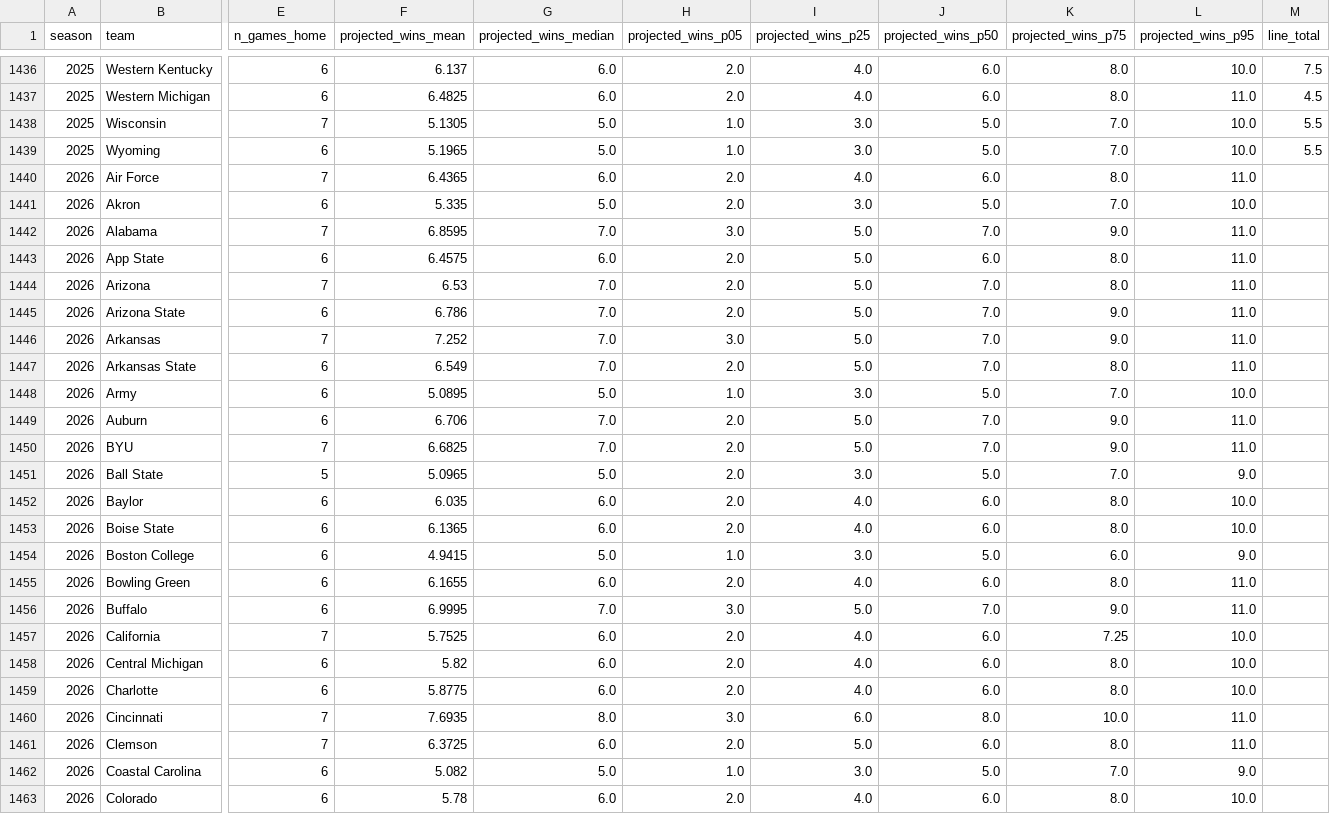
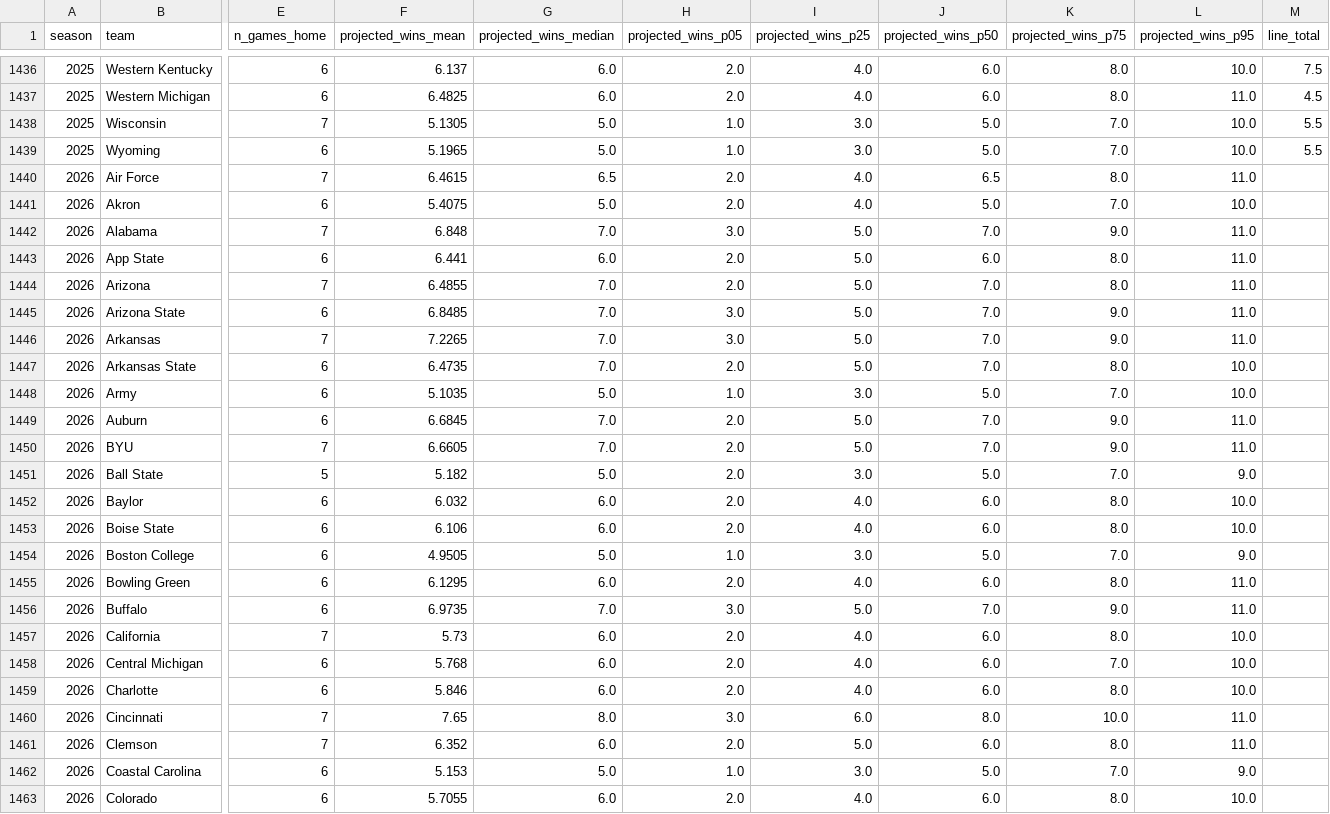
Before and after one commit to quesohusker/cv19, a CSV file: data/cfbd/projections/season_win_totals_v1.csv, drawn as a sheet; only a part is shown, gaps mark what is left out; the diff covers the shown part only; the diff names each change by its address in the sheet, - before the commit and + after, or states it on an @@ line.

```diff
--- a/data/cfbd/projections/season_win_totals_v1.csv
+++ b/data/cfbd/projections/season_win_totals_v1.csv
-F1440 (projected_wins_mean): 6.4365
+F1440 (projected_wins_mean): 6.4615
-G1440 (projected_wins_median): 6.0
+G1440 (projected_wins_median): 6.5
-J1440 (projected_wins_p50): 6.0
+J1440 (projected_wins_p50): 6.5
-F1441 (projected_wins_mean): 5.335
+F1441 (projected_wins_mean): 5.4075
-I1441 (projected_wins_p25): 3.0
+I1441 (projected_wins_p25): 4.0
-F1442 (projected_wins_mean): 6.8595
+F1442 (projected_wins_mean): 6.848
-F1443 (projected_wins_mean): 6.4575
+F1443 (projected_wins_mean): 6.441
-F1444 (projected_wins_mean): 6.53
+F1444 (projected_wins_mean): 6.4855
-F1445 (projected_wins_mean): 6.786
+F1445 (projected_wins_mean): 6.8485
-H1445 (projected_wins_p05): 2.0
+H1445 (projected_wins_p05): 3.0
-F1446 (projected_wins_mean): 7.252
+F1446 (projected_wins_mean): 7.2265
-F1447 (projected_wins_mean): 6.549
+F1447 (projected_wins_mean): 6.4735
-L1447 (projected_wins_p95): 11.0
+L1447 (projected_wins_p95): 10.0
-F1448 (projected_wins_mean): 5.0895
+F1448 (projected_wins_mean): 5.1035
-F1449 (projected_wins_mean): 6.706
+F1449 (projected_wins_mean): 6.6845
-F1450 (projected_wins_mean): 6.6825
+F1450 (projected_wins_mean): 6.6605
-F1451 (projected_wins_mean): 5.0965
+F1451 (projected_wins_mean): 5.182
-F1452 (projected_wins_mean): 6.035
+F1452 (projected_wins_mean): 6.032
-F1453 (projected_wins_mean): 6.1365
+F1453 (projected_wins_mean): 6.106
-F1454 (projected_wins_mean): 4.9415
+F1454 (projected_wins_mean): 4.9505
-K1454 (projected_wins_p75): 6.0
+K1454 (projected_wins_p75): 7.0
-F1455 (projected_wins_mean): 6.1655
+F1455 (projected_wins_mean): 6.1295
-F1456 (projected_wins_mean): 6.9995
+F1456 (projected_wins_mean): 6.9735
-F1457 (projected_wins_mean): 5.7525
+F1457 (projected_wins_mean): 5.73
-K1457 (projected_wins_p75): 7.25
+K1457 (projected_wins_p75): 8.0
-F1458 (projected_wins_mean): 5.82
+F1458 (projected_wins_mean): 5.768
-K1458 (projected_wins_p75): 8.0
+K1458 (projected_wins_p75): 7.0
-F1459 (projected_wins_mean): 5.8775
+F1459 (projected_wins_mean): 5.846
-F1460 (projected_wins_mean): 7.6935
+F1460 (projected_wins_mean): 7.65
-F1461 (projected_wins_mean): 6.3725
+F1461 (projected_wins_mean): 6.352
-F1462 (projected_wins_mean): 5.082
+F1462 (projected_wins_mean): 5.153
-F1463 (projected_wins_mean): 5.78
+F1463 (projected_wins_mean): 5.7055
```
Also changed, not shown: 164 edited cells elsewhere in this file, data/cfbd/predictions/in_game_wp_2026.csv, data/cfbd/predictions/margin_predictor_2026.csv, 2 other files.
